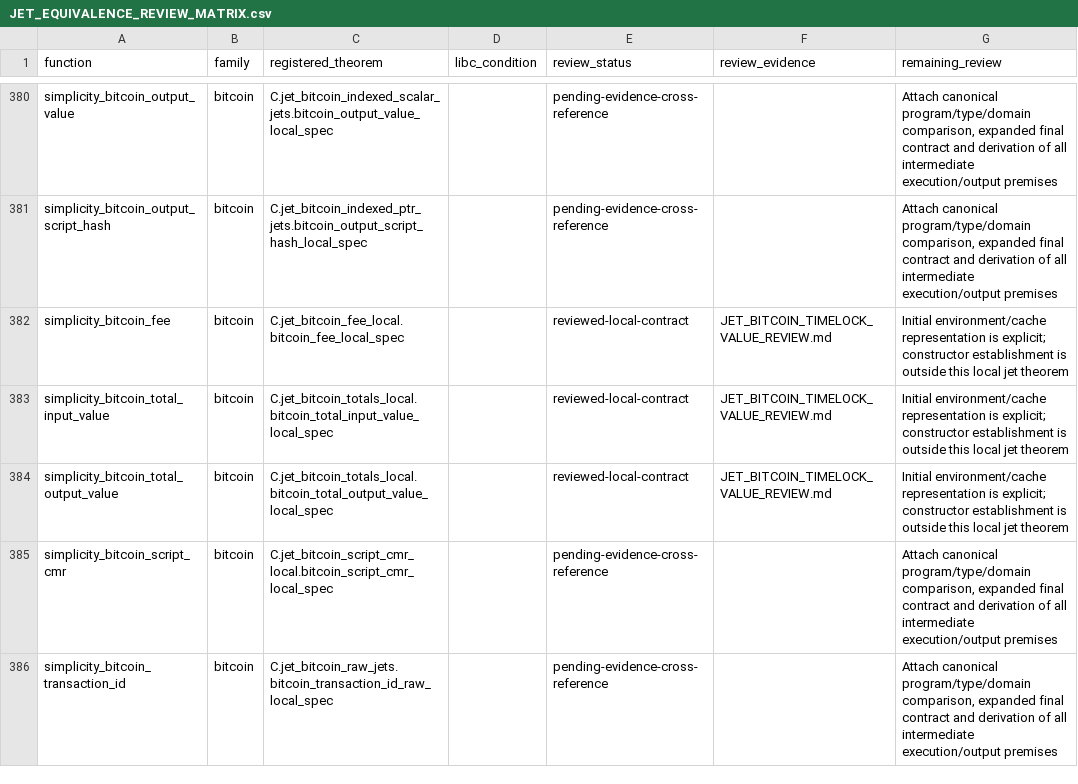
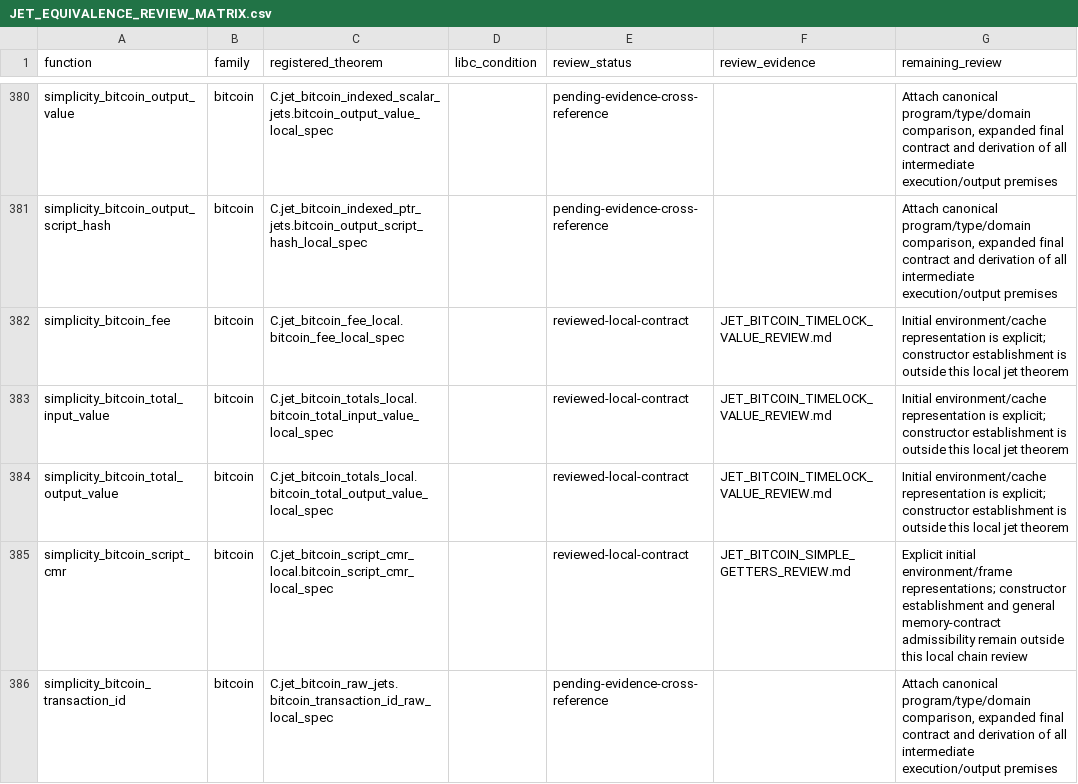
Before and after one commit to brenorb/simplicity, a CSV file: Coq/C/JET_EQUIVALENCE_REVIEW_MATRIX.csv, drawn as a sheet; only a part is shown, gaps mark what is left out; the diff covers the shown part only.

Commit message:
docs(coq): review six inherited Bitcoin getter contracts

```diff
--- a/Coq/C/JET_EQUIVALENCE_REVIEW_MATRIX.csv
+++ b/Coq/C/JET_EQUIVALENCE_REVIEW_MATRIX.csv
@@ -384,3 +384,3 @@ simplicity_bitcoin_total_input_value,bitcoin,C.jet_bitcoin_totals_local.bitcoin_
 simplicity_bitcoin_total_output_value,bitcoin,C.jet_bitcoin_totals_local.bitcoin_total_output_value_local_spec,,reviewed-local-contract,JET_BITCOIN_TIMELOCK_VALUE_REVIEW.md,Initial environment/cache representation is explicit; constructor establishment is outside this local jet theorem
-simplicity_bitcoin_script_cmr,bitcoin,C.jet_bitcoin_script_cmr_local.bitcoin_script_cmr_local_spec,,pending-evidence-cross-reference,,"Attach canonical program/type/domain comparison, expanded final contract and derivation of all intermediate execution/output premises"
+simplicity_bitcoin_script_cmr,bitcoin,C.jet_bitcoin_script_cmr_local.bitcoin_script_cmr_local_spec,,reviewed-local-contract,JET_BITCOIN_SIMPLE_GETTERS_REVIEW.md,Explicit initial environment/frame representations; constructor establishment and general memory-contract admissibility remain outside this local chain review
 simplicity_bitcoin_transaction_id,bitcoin,C.jet_bitcoin_raw_jets.bitcoin_transaction_id_raw_local_spec,,pending-evidence-cross-reference,,"Attach canonical program/type/domain comparison, expanded final contract and derivation of all intermediate execution/output premises"
```
Also changed, not shown: 15 edited cells elsewhere in this file, 4 other files.
